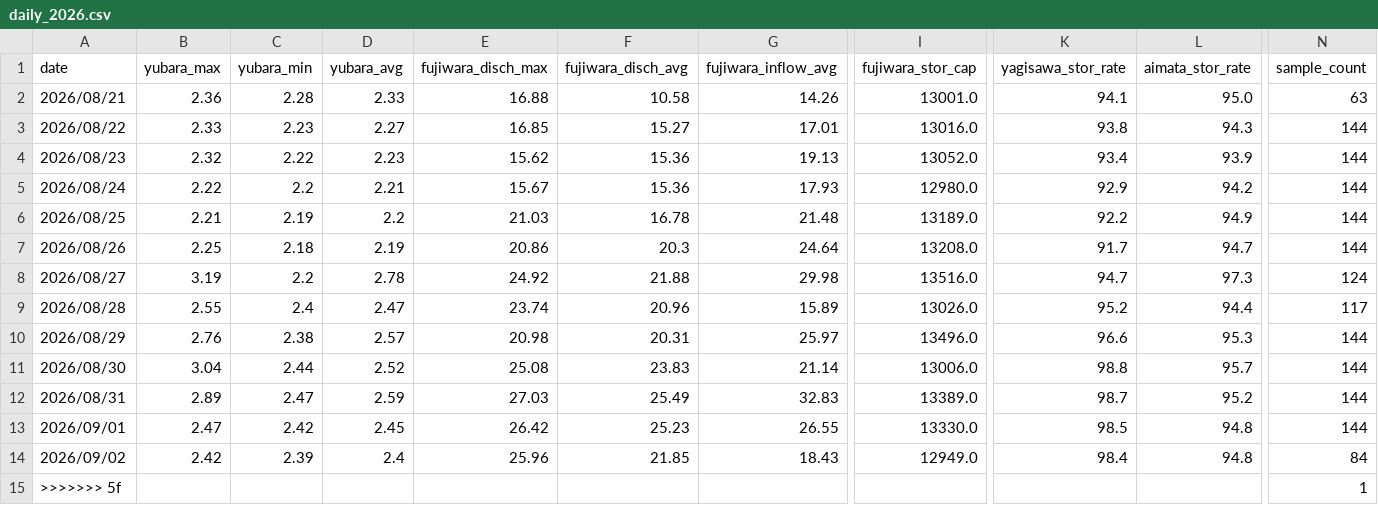
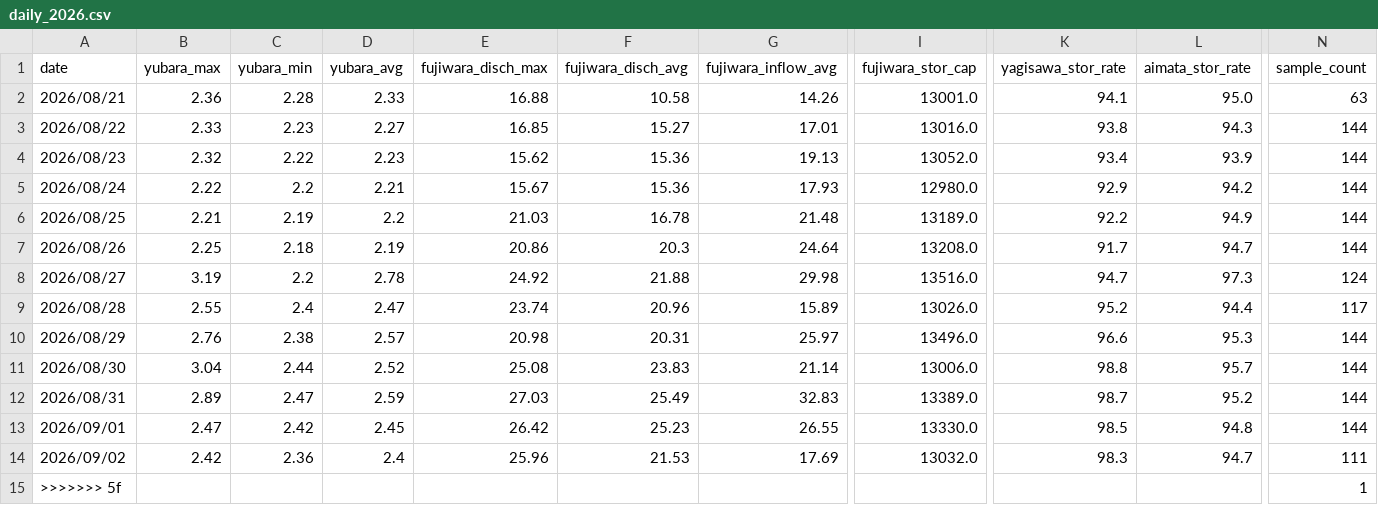
Before and after one commit to tetsucanyons-cell/tone-river-water, a CSV file: data/history/daily_2026.csv, drawn as a sheet; only a part is shown, gaps mark what is left out; the diff names each change by its address in the sheet, - before the commit and + after, or states it on an @@ line.

```diff
--- a/data/history/daily_2026.csv
+++ b/data/history/daily_2026.csv
-C14 (yubara_min): 2.39
+C14 (yubara_min): 2.36
-F14 (fujiwara_disch_avg): 21.85
+F14 (fujiwara_disch_avg): 21.53
-G14 (fujiwara_inflow_avg): 18.43
+G14 (fujiwara_inflow_avg): 17.69
-I14 (fujiwara_stor_cap): 12949.0
+I14 (fujiwara_stor_cap): 13032.0
-K14 (yagisawa_stor_rate): 98.4
+K14 (yagisawa_stor_rate): 98.3
-L14 (aimata_stor_rate): 94.8
+L14 (aimata_stor_rate): 94.7
-N14 (sample_count): 84
+N14 (sample_count): 111
```
Also changed, not shown: data/history/2026-09.csv, public/data/history/2026-09.csv, 5 other files.
